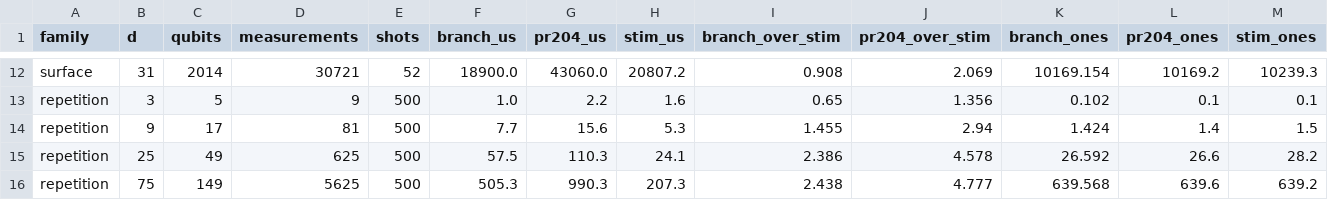
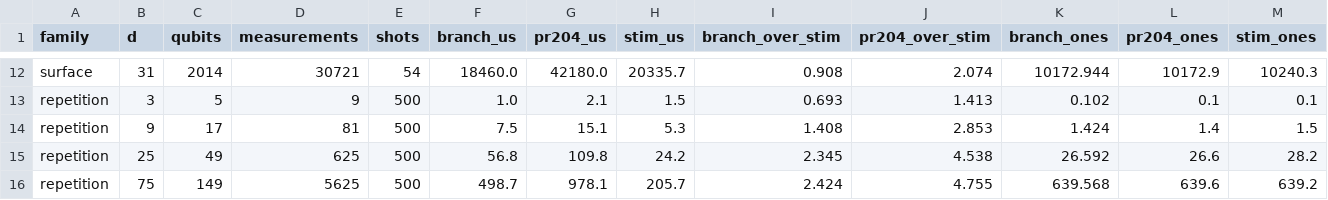
Before and after one commit to QuEraComputing/ppvm, a CSV file: bench/stim-compare/sweep.csv, drawn as a sheet; only a part is shown, gaps mark what is left out; the diff covers the shown part only; the diff names each change by its address in the sheet, - before the commit and + after, or states it on an @@ line.

```diff
--- a/bench/stim-compare/sweep.csv
+++ b/bench/stim-compare/sweep.csv
-E12 (shots): 52
+E12 (shots): 54
-F12 (branch_us): 18900.0
+F12 (branch_us): 18460.0
-G12 (pr204_us): 43060.0
+G12 (pr204_us): 42180.0
-H12 (stim_us): 20807.2
+H12 (stim_us): 20335.7
-J12 (pr204_over_stim): 2.069
+J12 (pr204_over_stim): 2.074
-K12 (branch_ones): 10169.154
+K12 (branch_ones): 10172.944
-L12 (pr204_ones): 10169.2
+L12 (pr204_ones): 10172.9
-M12 (stim_ones): 10239.3
+M12 (stim_ones): 10240.3
-G13 (pr204_us): 2.2
+G13 (pr204_us): 2.1
-H13 (stim_us): 1.6
+H13 (stim_us): 1.5
-I13 (branch_over_stim): 0.65
+I13 (branch_over_stim): 0.693
-J13 (pr204_over_stim): 1.356
+J13 (pr204_over_stim): 1.413
-F14 (branch_us): 7.7
+F14 (branch_us): 7.5
-G14 (pr204_us): 15.6
+G14 (pr204_us): 15.1
-I14 (branch_over_stim): 1.455
+I14 (branch_over_stim): 1.408
-J14 (pr204_over_stim): 2.94
+J14 (pr204_over_stim): 2.853
-F15 (branch_us): 57.5
+F15 (branch_us): 56.8
-G15 (pr204_us): 110.3
+G15 (pr204_us): 109.8
-H15 (stim_us): 24.1
+H15 (stim_us): 24.2
-I15 (branch_over_stim): 2.386
+I15 (branch_over_stim): 2.345
-J15 (pr204_over_stim): 4.578
+J15 (pr204_over_stim): 4.538
-F16 (branch_us): 505.3
+F16 (branch_us): 498.7
-G16 (pr204_us): 990.3
+G16 (pr204_us): 978.1
-H16 (stim_us): 207.3
+H16 (stim_us): 205.7
-I16 (branch_over_stim): 2.438
+I16 (branch_over_stim): 2.424
-J16 (pr204_over_stim): 4.777
+J16 (pr204_over_stim): 4.755
```
Also changed, not shown: 143 edited cells elsewhere in this file, bench/stim-compare/attribution.csv, 4 other files.
